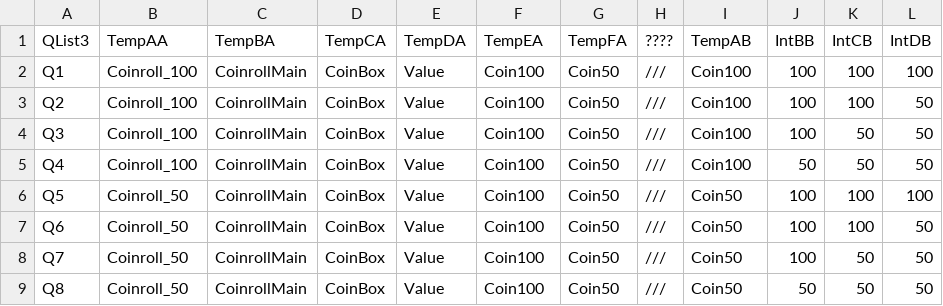
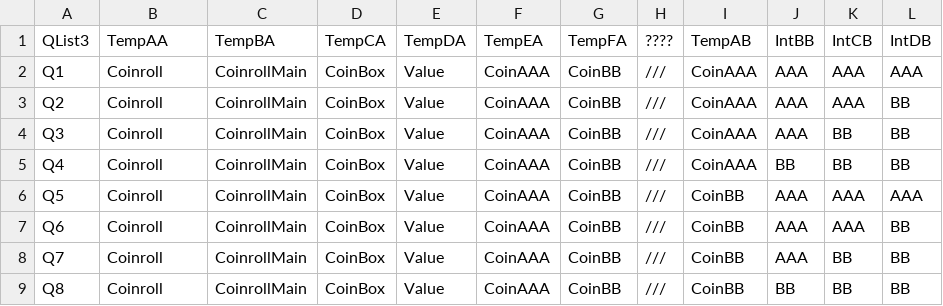
Before and after one commit to rAIMu-kazuya/labo, a CSV file: CCProg/TempList/Temp3/Change.csv, drawn as a sheet.

```diff
--- a/CCProg/TempList/Temp3/Change.csv
+++ b/CCProg/TempList/Temp3/Change.csv
@@ -1,9 +1,9 @@
 QList3,TempAA,TempBA,TempCA,TempDA,TempEA,TempFA,????,TempAB,IntBB,IntCB,IntDB
-Q1,Coinroll_100,CoinrollMain,CoinBox,Value,Coin100,Coin50,///,Coin100,100,100,100
-Q2,Coinroll_100,CoinrollMain,CoinBox,Value,Coin100,Coin50,///,Coin100,100,100,50
-Q3,Coinroll_100,CoinrollMain,CoinBox,Value,Coin100,Coin50,///,Coin100,100,50,50
-Q4,Coinroll_100,CoinrollMain,CoinBox,Value,Coin100,Coin50,///,Coin100,50,50,50
-Q5,Coinroll_50,CoinrollMain,CoinBox,Value,Coin100,Coin50,///,Coin50,100,100,100
-Q6,Coinroll_50,CoinrollMain,CoinBox,Value,Coin100,Coin50,///,Coin50,100,100,50
-Q7,Coinroll_50,CoinrollMain,CoinBox,Value,Coin100,Coin50,///,Coin50,100,50,50
-Q8,Coinroll_50,CoinrollMain,CoinBox,Value,Coin100,Coin50,///,Coin50,50,50,50
+Q1,Coinroll,CoinrollMain,CoinBox,Value,CoinAAA,CoinBB,///,CoinAAA,AAA,AAA,AAA
+Q2,Coinroll,CoinrollMain,CoinBox,Value,CoinAAA,CoinBB,///,CoinAAA,AAA,AAA,BB
+Q3,Coinroll,CoinrollMain,CoinBox,Value,CoinAAA,CoinBB,///,CoinAAA,AAA,BB,BB
+Q4,Coinroll,CoinrollMain,CoinBox,Value,CoinAAA,CoinBB,///,CoinAAA,BB,BB,BB
+Q5,Coinroll,CoinrollMain,CoinBox,Value,CoinAAA,CoinBB,///,CoinBB,AAA,AAA,AAA
+Q6,Coinroll,CoinrollMain,CoinBox,Value,CoinAAA,CoinBB,///,CoinBB,AAA,AAA,BB
+Q7,Coinroll,CoinrollMain,CoinBox,Value,CoinAAA,CoinBB,///,CoinBB,AAA,BB,BB
+Q8,Coinroll,CoinrollMain,CoinBox,Value,CoinAAA,CoinBB,///,CoinBB,BB,BB,BB
```
Also changed, not shown: 58 other files.
